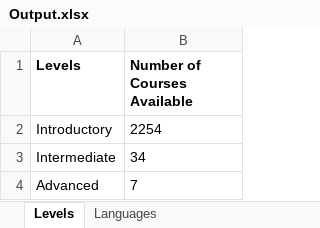
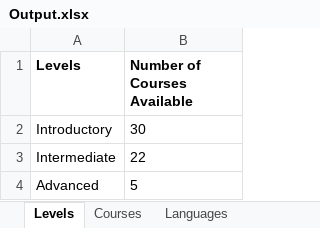
Before and after one commit to Aayush645/IdentifyCourses, an Excel workbook: ExcelFile/Output.xlsx, sheet Levels, drawn as a sheet; values as stored, in another font and other column widths than the file's, no borders; the diff names each change by its address in the sheet, - before the commit and + after, or states it on an @@ line.

```diff
--- a/ExcelFile/Output.xlsx (sheet Levels)
+++ b/ExcelFile/Output.xlsx (sheet Levels)
+sheet tab: Courses
-B2 (Number of Courses Available): 2254
+B2 (Number of Courses Available): 30
-B3 (Number of Courses Available): 34
+B3 (Number of Courses Available): 22
-B4 (Number of Courses Available): 7
+B4 (Number of Courses Available): 5
```
Also changed, not shown: 32 other files.
